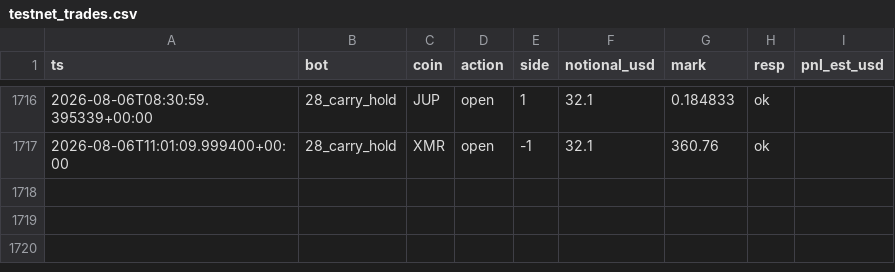
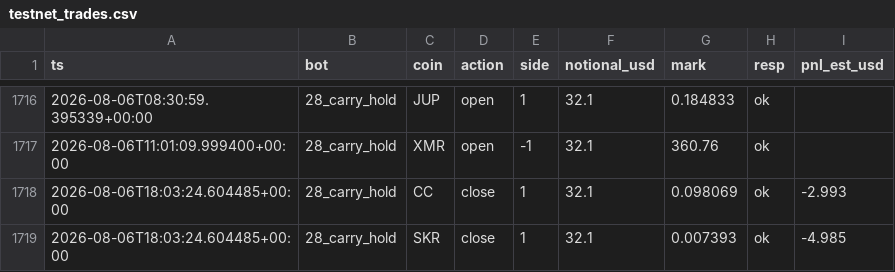
Before and after one commit to BSA-Laky/banc-paper, a CSV file: etat/testnet_trades.csv, drawn as a sheet; only a part is shown, gaps mark what is left out; the diff names each change by its address in the sheet, - before the commit and + after, or states it on an @@ line.

```diff
--- a/etat/testnet_trades.csv
+++ b/etat/testnet_trades.csv
+row 1718: 2026-08-06T18:03:24.604485+00:00 | 28_carry_hold | CC | close | 1 | 32.1 | 0.098069 | ok | -2.993
+row 1719: 2026-08-06T18:03:24.604485+00:00 | 28_carry_hold | SKR | close | 1 | 32.1 | 0.007393 | ok | -4.985
```
Also changed, not shown: paper_trades.csv, 14 other files.
